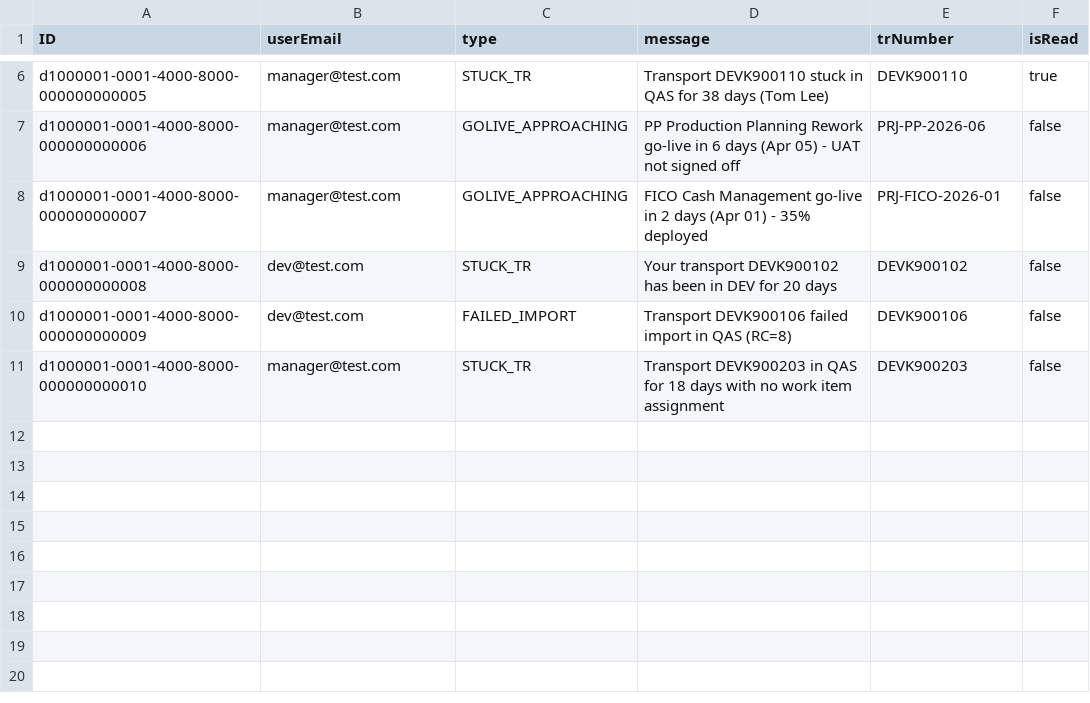
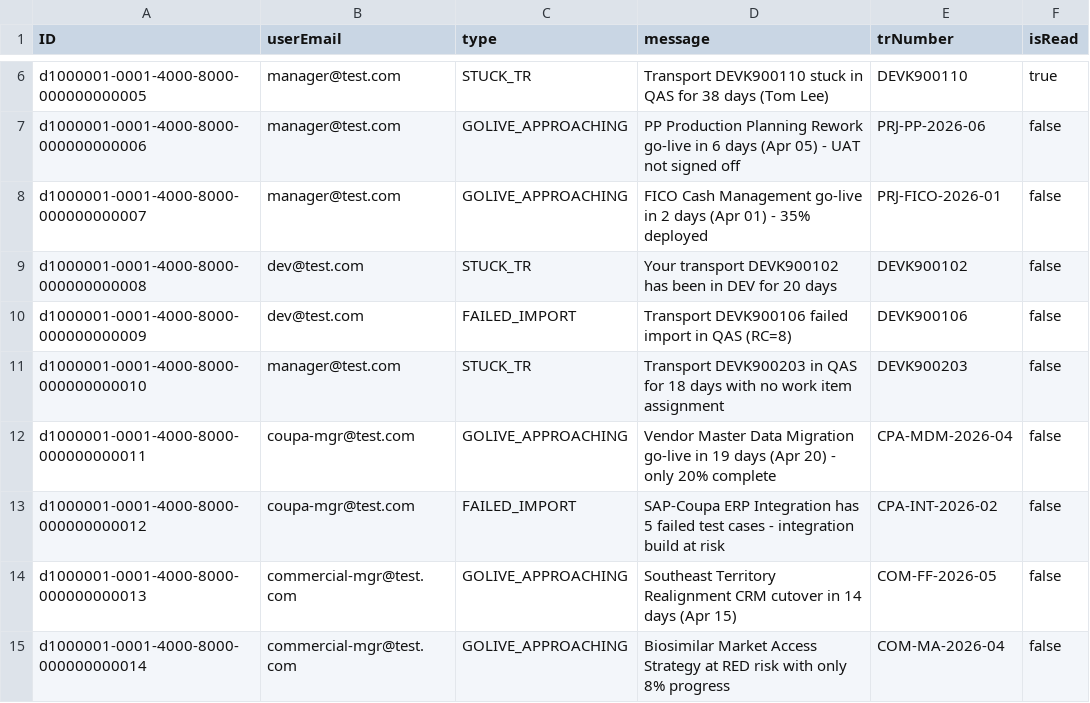
Before and after one commit to Nikhil28281998/sap_projectmanagment, a CSV file: db/data/sap.pm-Notifications.csv, drawn as a sheet; only a part is shown, gaps mark what is left out.

```diff
--- a/db/data/sap.pm-Notifications.csv
+++ b/db/data/sap.pm-Notifications.csv
@@ -11 +11,5 @@ d1000001-0001-4000-8000-000000000009;dev@test.com;FAILED_IMPORT;Transport DEVK90
 d1000001-0001-4000-8000-000000000010;manager@test.com;STUCK_TR;Transport DEVK900203 in QAS for 18 days with no work item assignment;DEVK900203;false
+d1000001-0001-4000-8000-000000000011;coupa-mgr@test.com;GOLIVE_APPROACHING;Vendor Master Data Migration go-live in 19 days (Apr 20) - only 20% complete;CPA-MDM-2026-04;false
+d1000001-0001-4000-8000-000000000012;coupa-mgr@test.com;FAILED_IMPORT;SAP-Coupa ERP Integration has 5 failed test cases - integration build at risk;CPA-INT-2026-02;false
+d1000001-0001-4000-8000-000000000013;commercial-mgr@test.com;GOLIVE_APPROACHING;Southeast Territory Realignment CRM cutover in 14 days (Apr 15);COM-FF-2026-05;false
+d1000001-0001-4000-8000-000000000014;commercial-mgr@test.com;GOLIVE_APPROACHING;Biosimilar Market Access Strategy at RED risk with only 8% progress;COM-MA-2026-04;false
```
Also changed, not shown: db/data/sap.pm-Milestones.csv, db/data/sap.pm-WorkItems.csv, 12 other files.
